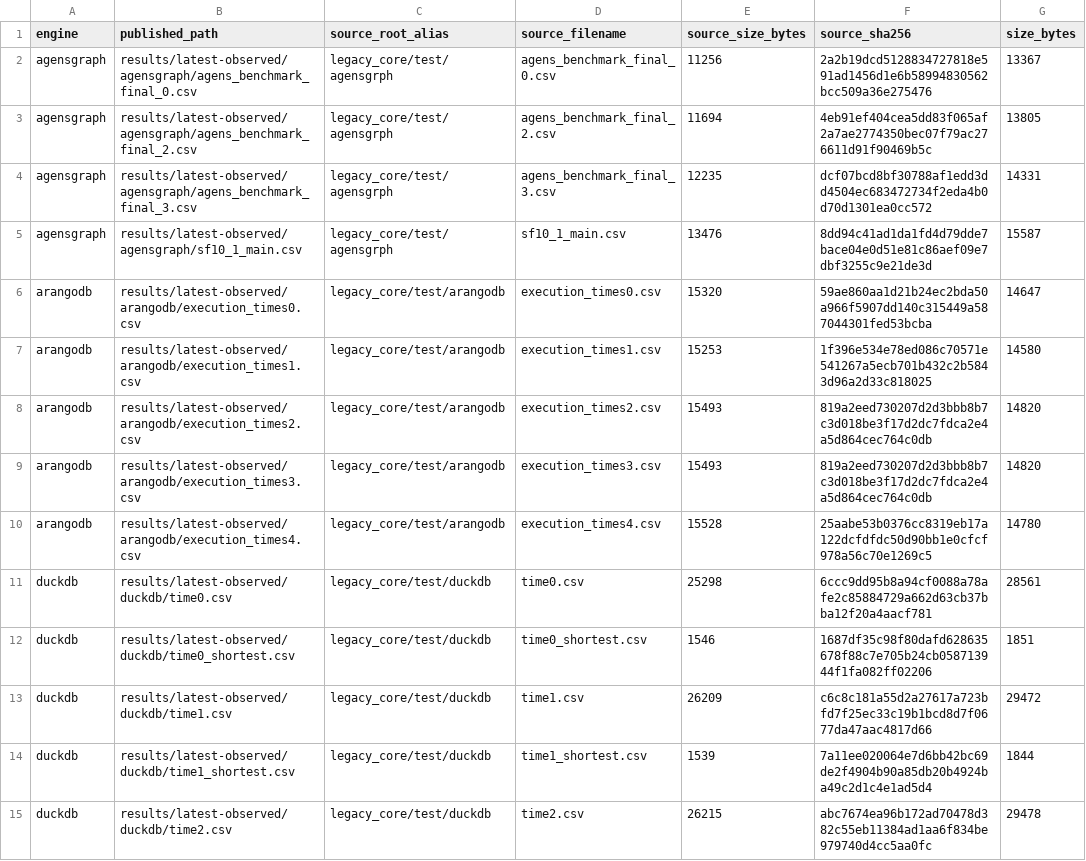
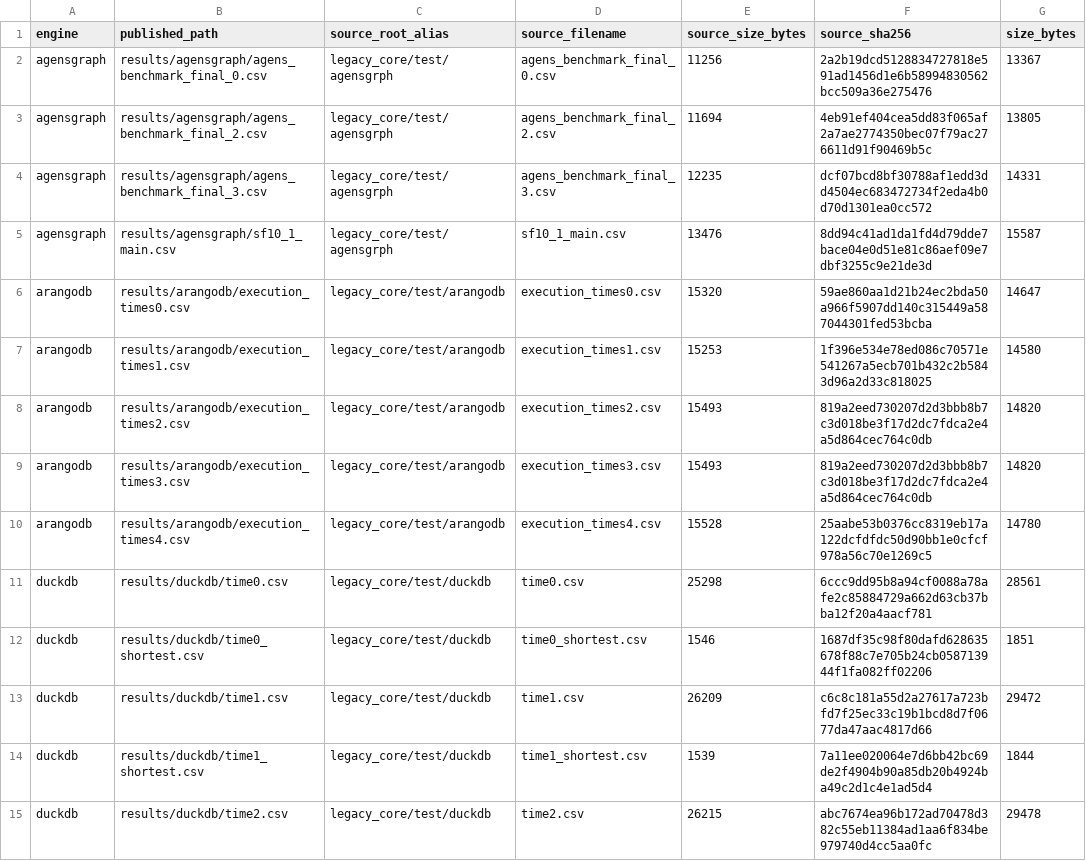
Before and after one commit to Teddy233666/GRBench, a CSV file: results/manifests/published_results.csv, drawn as a sheet; only a part is shown; the diff covers the shown part only; the diff names each change by its address in the sheet, - before the commit and + after, or states it on an @@ line.

Commit message:
simplify result layout and README

```diff
--- a/results/manifests/published_results.csv
+++ b/results/manifests/published_results.csv
-B2 (published_path): results/latest-observed/agensgraph/agens_benchmark_final_0.csv
+B2 (published_path): results/agensgraph/agens_benchmark_final_0.csv
-B3 (published_path): results/latest-observed/agensgraph/agens_benchmark_final_2.csv
+B3 (published_path): results/agensgraph/agens_benchmark_final_2.csv
-B4 (published_path): results/latest-observed/agensgraph/agens_benchmark_final_3.csv
+B4 (published_path): results/agensgraph/agens_benchmark_final_3.csv
-B5 (published_path): results/latest-observed/agensgraph/sf10_1_main.csv
+B5 (published_path): results/agensgraph/sf10_1_main.csv
-B6 (published_path): results/latest-observed/arangodb/execution_times0.csv
+B6 (published_path): results/arangodb/execution_times0.csv
-B7 (published_path): results/latest-observed/arangodb/execution_times1.csv
+B7 (published_path): results/arangodb/execution_times1.csv
-B8 (published_path): results/latest-observed/arangodb/execution_times2.csv
+B8 (published_path): results/arangodb/execution_times2.csv
-B9 (published_path): results/latest-observed/arangodb/execution_times3.csv
+B9 (published_path): results/arangodb/execution_times3.csv
-B10 (published_path): results/latest-observed/arangodb/execution_times4.csv
+B10 (published_path): results/arangodb/execution_times4.csv
-B11 (published_path): results/latest-observed/duckdb/time0.csv
+B11 (published_path): results/duckdb/time0.csv
-B12 (published_path): results/latest-observed/duckdb/time0_shortest.csv
+B12 (published_path): results/duckdb/time0_shortest.csv
-B13 (published_path): results/latest-observed/duckdb/time1.csv
+B13 (published_path): results/duckdb/time1.csv
-B14 (published_path): results/latest-observed/duckdb/time1_shortest.csv
+B14 (published_path): results/duckdb/time1_shortest.csv
-B15 (published_path): results/latest-observed/duckdb/time2.csv
+B15 (published_path): results/duckdb/time2.csv
```
Also changed, not shown: 16 edited cells elsewhere in this file, results/manifests/source_results.csv, 75 other files.
